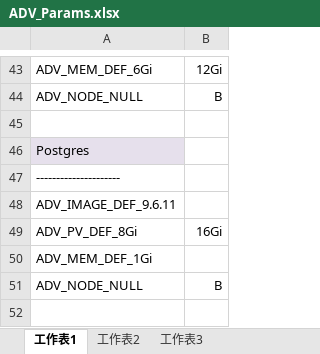
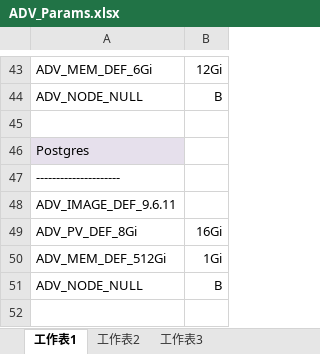
Before and after one commit to TsubasaEX/Tracks, an Excel workbook: spec/ADV_Params.xlsx, sheet 工作表1, drawn as a sheet; only a part is shown, gaps mark what is left out; values as stored, in another font and other column widths than the file's, no borders; charts and pictures not drawn; removed rows and columns are numbered as before the commit, all else as after; the diff names each change by its address in the sheet, - before the commit and + after, or states it on an @@ line.

```diff
--- a/spec/ADV_Params.xlsx (sheet 工作表1)
+++ b/spec/ADV_Params.xlsx (sheet 工作表1)
-row 50: ADV_MEM_DEF_1Gi
+row 50: ADV_MEM_DEF_512Gi | 1Gi
```
Also changed, not shown: spec/ark3530_specs.xlsx, 1 other file.
